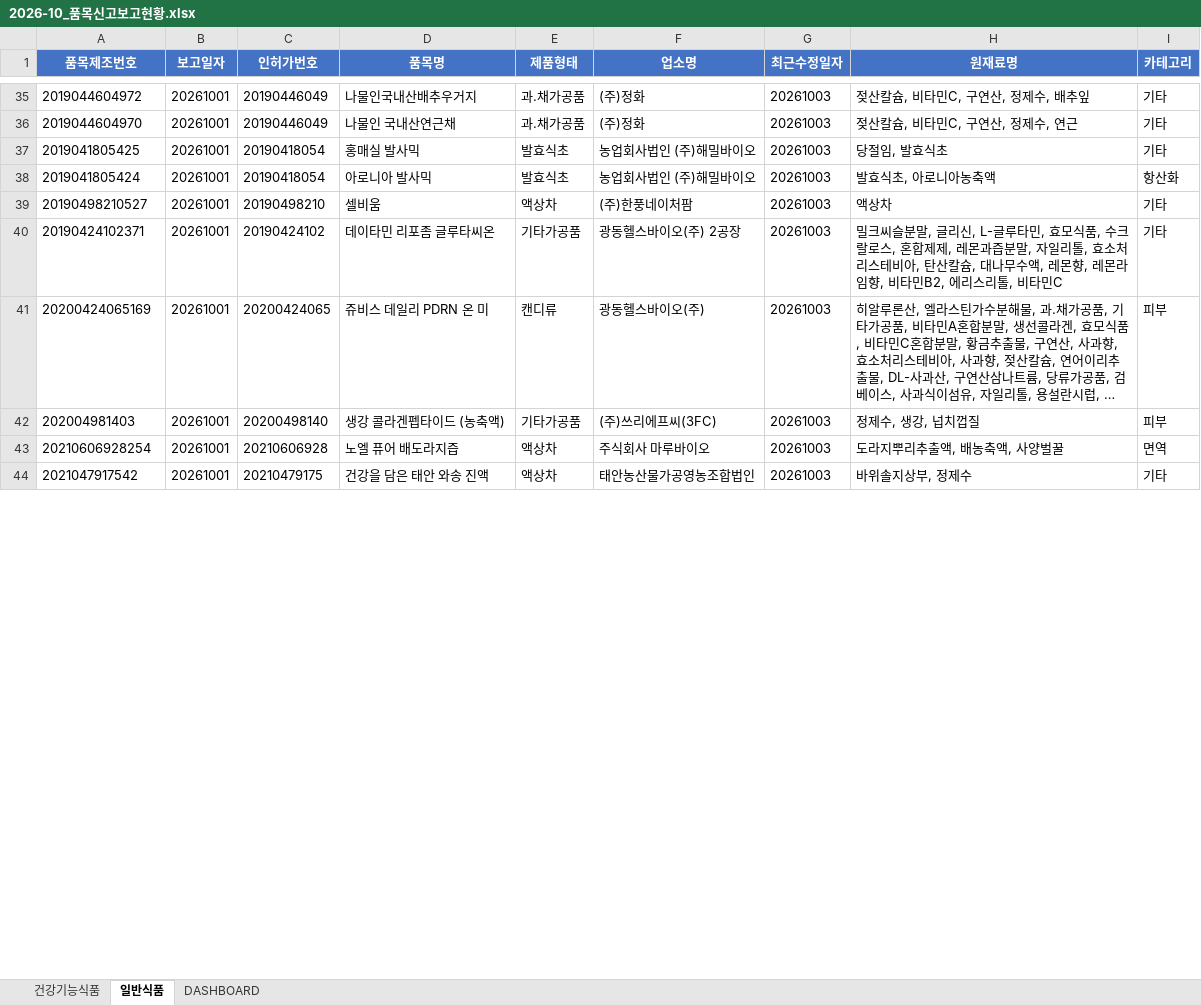
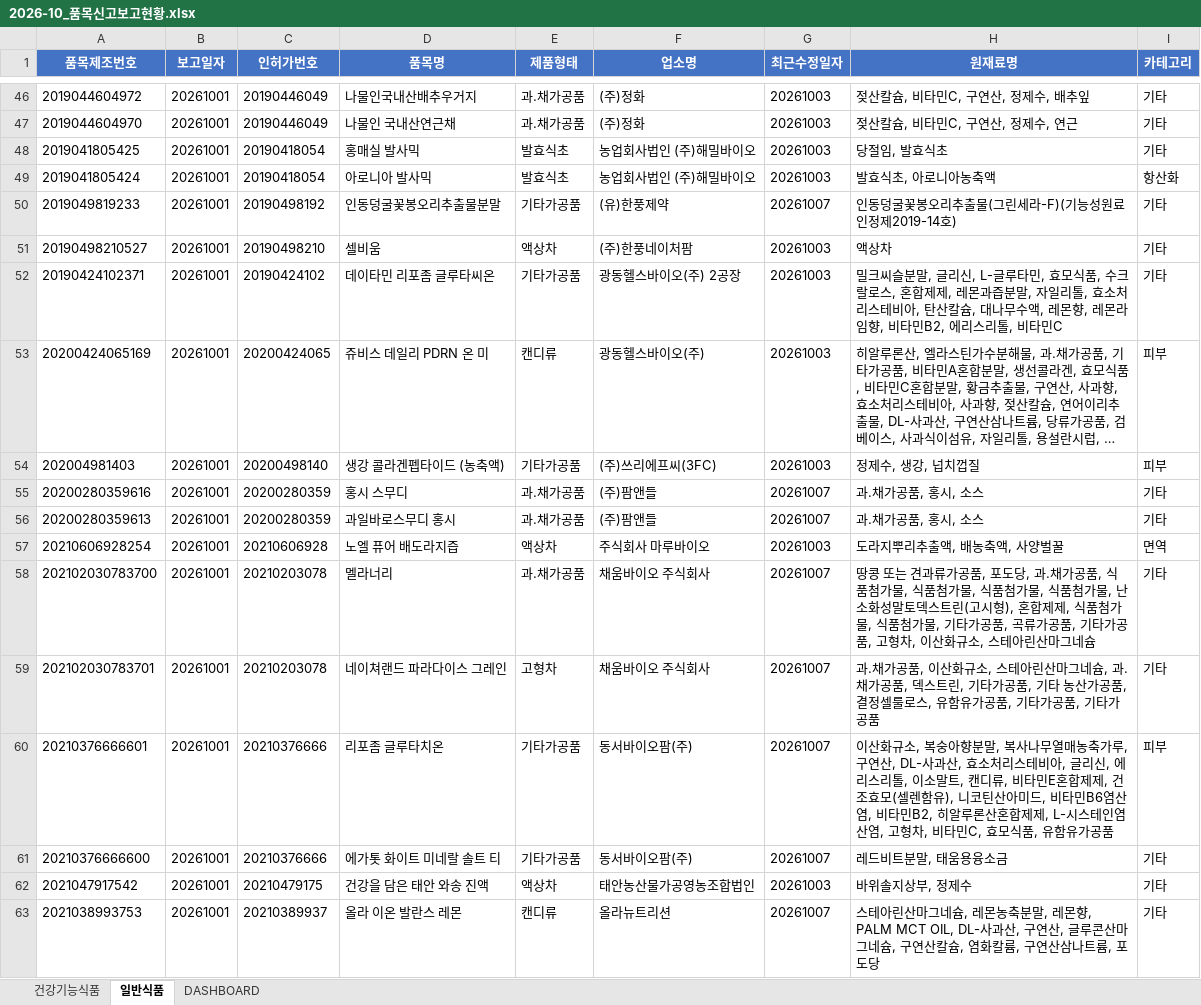
Before and after one commit to primexx98-sudo/food-product-status, an Excel workbook: output/2026-10_품목신고보고현황.xlsx, sheet 일반식품, drawn as a sheet; only a part is shown, gaps mark what is left out; long unchanged cells end in …; values as stored, in another font and other column widths than the file's, no borders; the diff covers the shown part only; the diff names each change by its address in the sheet, - before the commit and + after, or states it on an @@ line.

```diff
--- a/output/2026-10_품목신고보고현황.xlsx (sheet 일반식품)
+++ b/output/2026-10_품목신고보고현황.xlsx (sheet 일반식품)
+row 50: 2019049819233 | 20261001 | 20190498192 | 인동덩굴꽃봉오리추출물분말 | 기타가공품 | (유)한풍제약 | 20261007 | 인동덩굴꽃봉오리추출물(그린세라-F)(기능성원료인정제2019-14호) | 기타
+row 55: 20200280359616 | 20261001 | 20200280359 | 홍시 스무디 | 과.채가공품 | (주)팜앤들 | 20261007 | 과.채가공품, 홍시, 소스 | 기타
+row 56: 20200280359613 | 20261001 | 20200280359 | 과일바로스무디 홍시 | 과.채가공품 | (주)팜앤들 | 20261007 | 과.채가공품, 홍시, 소스 | 기타
+row 58: 202102030783700 | 20261001 | 20210203078 | 멜라너리 | 과.채가공품 | 채움바이오 주식회사 | 20261007 | 땅콩 또는 견과류가공품, 포도당, 과.채가공품, 식품첨가물, 식품첨가물, 식품첨가물, 식품첨가물, 난소화성말토덱스트린(고시형), 혼합제제, 식품첨가물, 식품첨가물, 기타가공품, 곡류가공품, 기타가공품, 고형차, 이산화규소, 스테아린산마그네슘 | 기타
+row 59: 202102030783701 | 20261001 | 20210203078 | 네이쳐랜드 파라다이스 그레인 | 고형차 | 채움바이오 주식회사 | 20261007 | 과.채가공품, 이산화규소, 스테아린산마그네슘, 과.채가공품, 덱스트린, 기타가공품, 기타 농산가공품, 결정셀룰로스, 유함유가공품, 기타가공품, 기타가공품 | 기타
+row 60: 20210376666601 | 20261001 | 20210376666 | 리포좀 글루타치온 | 기타가공품 | 동서바이오팜(주) | 20261007 | 이산화규소, 복숭아향분말, 복사나무열매농축가루, 구연산, DL-사과산, 효소처리스테비아, 글리신, 에리스리톨, 이소말트, 캔디류, 비타민E혼합제제, 건조효모(셀렌함유), 니코틴산아미드, 비타민B6염산염, 비타민B2, 히알루론산혼합제제, L-시스테인염산염, 고형차, 비타민C, 효모식품, 유함유가공품 | 피부
+row 61: 20210376666600 | 20261001 | 20210376666 | 에가톳 화이트 미네랄 솔트 티 | 기타가공품 | 동서바이오팜(주) | 20261007 | 레드비트분말, 태움용융소금 | 기타
+row 63: 2021038993753 | 20261001 | 20210389937 | 올라 이온 발란스 레몬 | 캔디류 | 올라뉴트리션 | 20261007 | 스테아린산마그네슘, 레몬농축분말, 레몬향, PALM MCT OIL, DL-사과산, 구연산, 글루콘산마그네슘, 구연산칼슘, 염화칼륨, 구연산삼나트륨, 포도당 | 기타
```
Also changed, not shown: 170 added rows, 4 removed rows and 26 edited cells elsewhere in this sheet, sheet 건강기능식품, sheet DASHBOARD, 9 other files.
